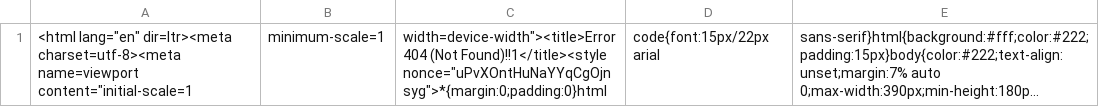
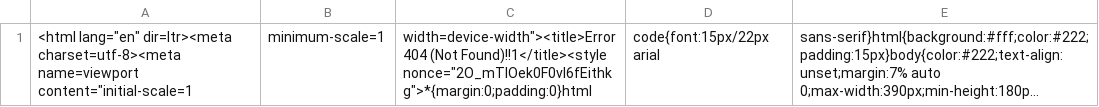
Before and after one commit to nehciyh/cargo-dashboard, a CSV file: data.csv, drawn as a sheet; long unchanged cells end in …; the diff names each change by its address in the sheet, - before the commit and + after, or states it on an @@ line.

```diff
--- a/data.csv
+++ b/data.csv
-C1: …(Not Found)!!1</title><style nonce="uPvXOntHuNaYYqCgOjnsyg">*{margin:0;padding:0}html
+C1: …(Not Found)!!1</title><style nonce="2O_mTIOek0F0vI6fEithkg">*{margin:0;padding:0}html
```
